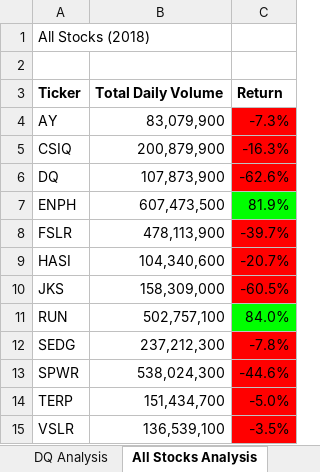
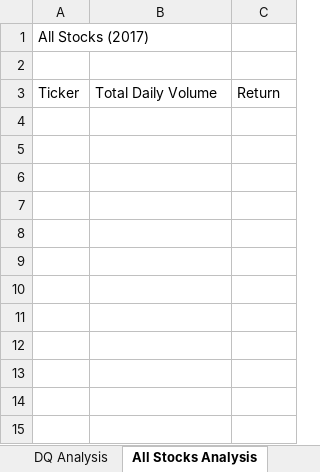
Before and after one commit to GFAmsterdam/stock-analysis, an Excel workbook: green_stocks.xlsm, sheet All Stocks Analysis, drawn as a sheet; values as stored, in another font and other column widths than the file's, no borders; charts and pictures not drawn; the diff names each change by its address in the sheet, - before the commit and + after, or states it on an @@ line.

Commit message:
Add files via upload

```diff
--- a/green_stocks.xlsm (sheet All Stocks Analysis)
+++ b/green_stocks.xlsm (sheet All Stocks Analysis)
-A1: All Stocks (2018)
+A1: All Stocks (2017)
-A3:C3 bold: on
+A3:C3 bold: off
-row 4: AY | 83,079,900 | -7.3%
-row 5: CSIQ | 200,879,900 | -16.3%
-row 6: DQ | 107,873,900 | -62.6%
-row 7: ENPH | 607,473,500 | 81.9%
-row 8: FSLR | 478,113,900 | -39.7%
-row 9: HASI | 104,340,600 | -20.7%
-row 10: JKS | 158,309,000 | -60.5%
-row 11: RUN | 502,757,100 | 84.0%
-row 12: SEDG | 237,212,300 | -7.8%
-row 13: SPWR | 538,024,300 | -44.6%
-row 14: TERP | 151,434,700 | -5.0%
-row 15: VSLR | 136,539,100 | -3.5%
```
Also changed, not shown: charts or pictures.
